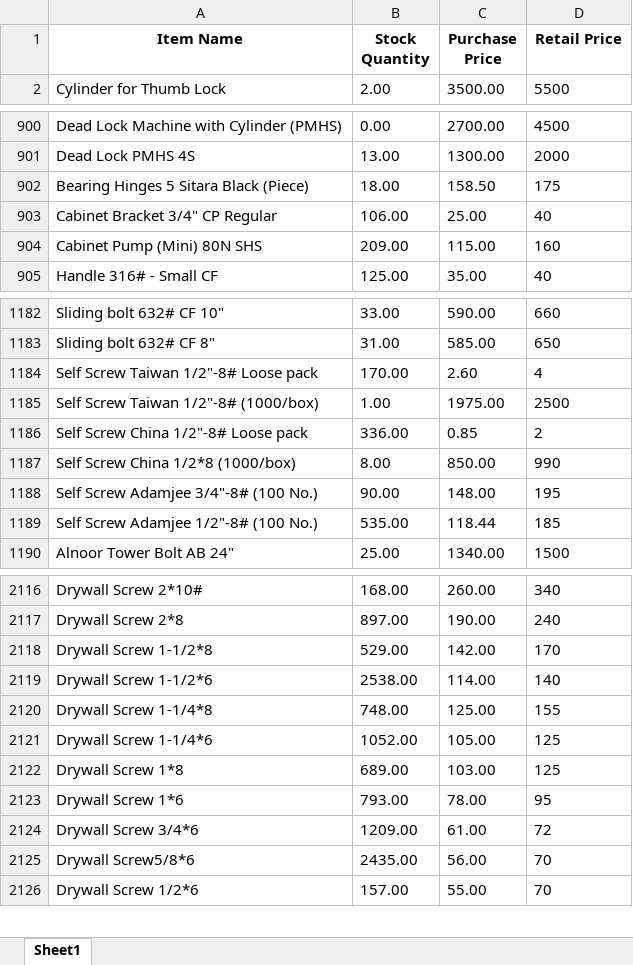
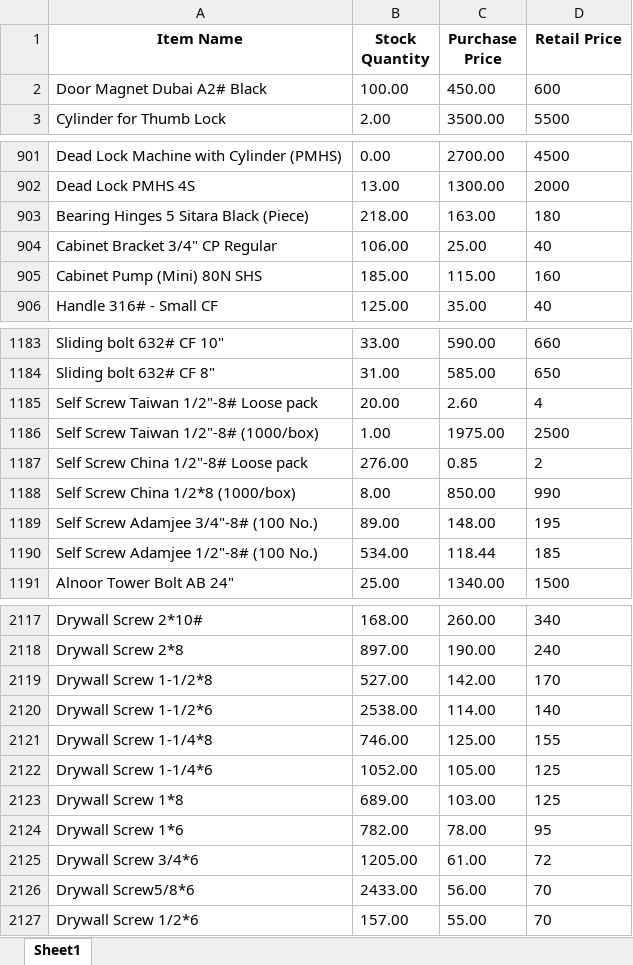
Before and after one commit to maliksam-web/hardware-price-sync, an Excel workbook: salesman_prices.xlsx, sheet Sheet1, drawn as a sheet; only a part is shown, gaps mark what is left out; values as stored, in another font and other column widths than the file's, no borders; addresses are those after the commit; the diff covers the shown part only; the diff names each change by its address in the sheet, - before the commit and + after, or states it on an @@ line.

Commit message:
Auto-update: Fresh prices snapshot synced

```diff
--- a/salesman_prices.xlsx (sheet Sheet1)
+++ b/salesman_prices.xlsx (sheet Sheet1)
+row 2: Door Magnet Dubai A2# Black | 100.00 | 450.00 | 600
-B903 (Stock Quantity): 18.00
+B903 (Stock Quantity): 218.00
-C903 (Purchase Price): 158.50
+C903 (Purchase Price): 163.00
-D903 (Retail Price): 175
+D903 (Retail Price): 180
-B905 (Stock Quantity): 209.00
+B905 (Stock Quantity): 185.00
-B1185 (Stock Quantity): 170.00
+B1185 (Stock Quantity): 20.00
-B1187 (Stock Quantity): 336.00
+B1187 (Stock Quantity): 276.00
-B1189 (Stock Quantity): 90.00
+B1189 (Stock Quantity): 89.00
-B1190 (Stock Quantity): 535.00
+B1190 (Stock Quantity): 534.00
-B2119 (Stock Quantity): 529.00
+B2119 (Stock Quantity): 527.00
-B2121 (Stock Quantity): 748.00
+B2121 (Stock Quantity): 746.00
-B2124 (Stock Quantity): 793.00
+B2124 (Stock Quantity): 782.00
-B2125 (Stock Quantity): 1209.00
+B2125 (Stock Quantity): 1205.00
-B2126 (Stock Quantity): 2435.00
+B2126 (Stock Quantity): 2433.00
```
Also changed, not shown: 87 edited cells elsewhere in this sheet.
